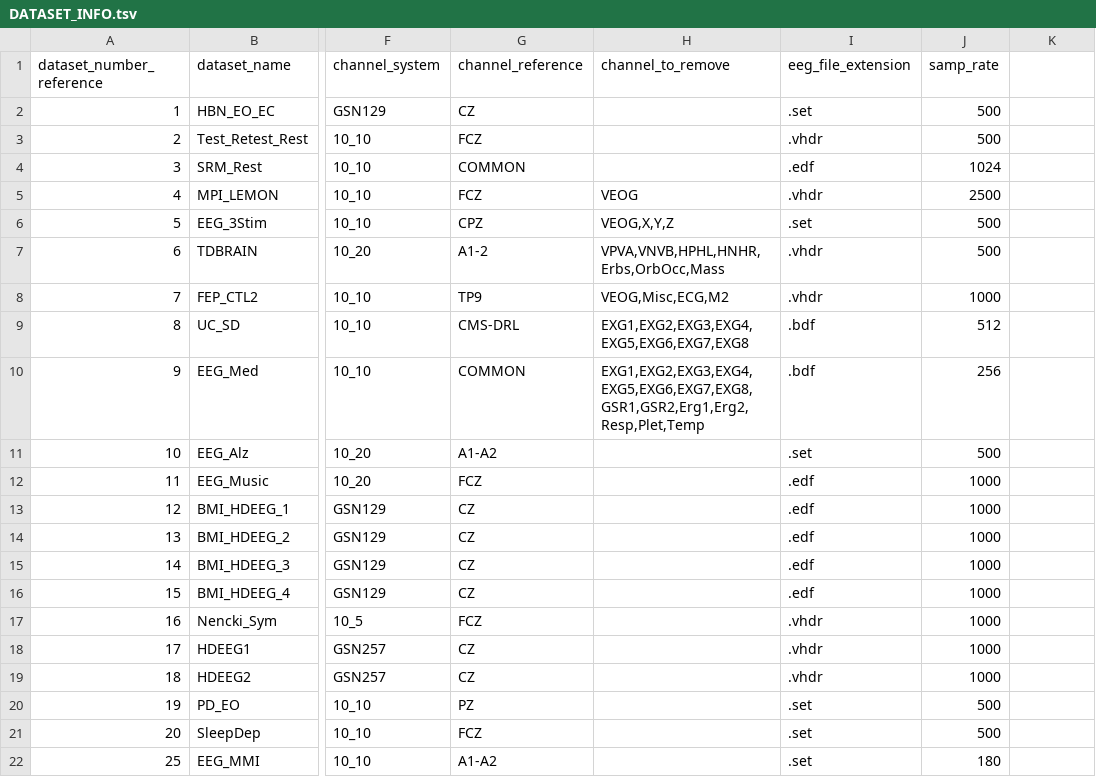
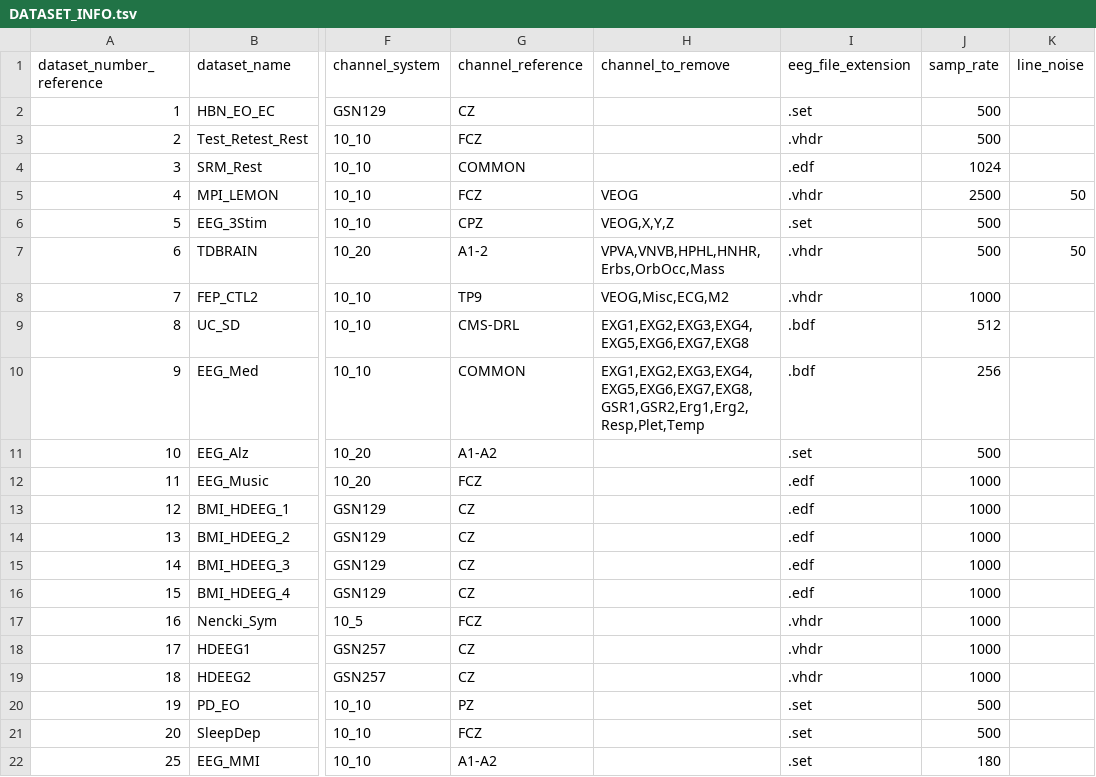
Before and after one commit to MedMaxLab/BIDSAlign, a TSV file: DATASET_INFO.tsv, drawn as a sheet; only a part is shown, gaps mark what is left out; the diff names each change by its address in the sheet, - before the commit and + after, or states it on an @@ line.

```diff
--- a/DATASET_INFO.tsv
+++ b/DATASET_INFO.tsv
-K1: (empty)
+K1: line_noise
-K5 (line_noise): (empty)
+K5 (line_noise): 50
-K7 (line_noise): (empty)
+K7 (line_noise): 50
```
Also changed, not shown: 8 other files.
